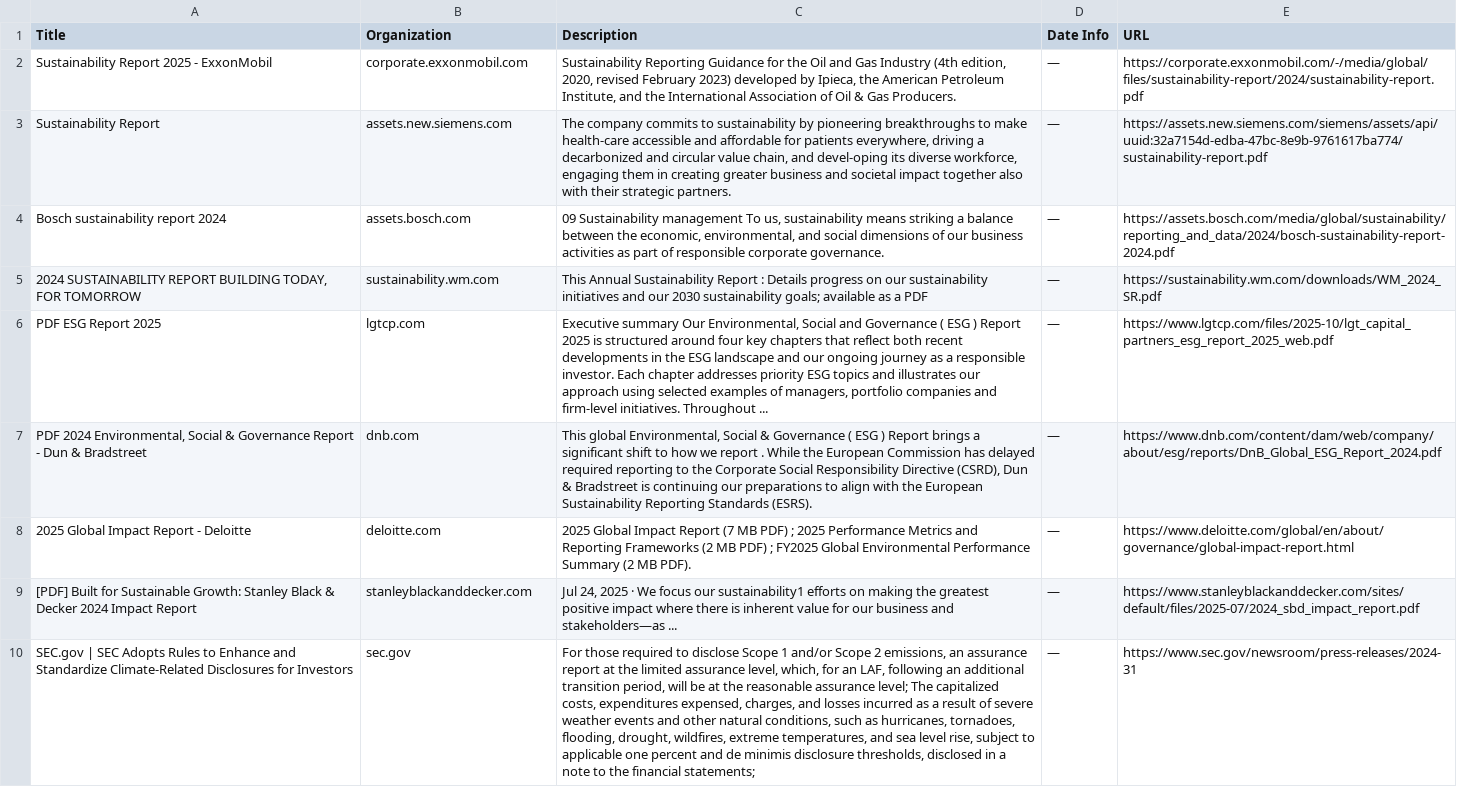
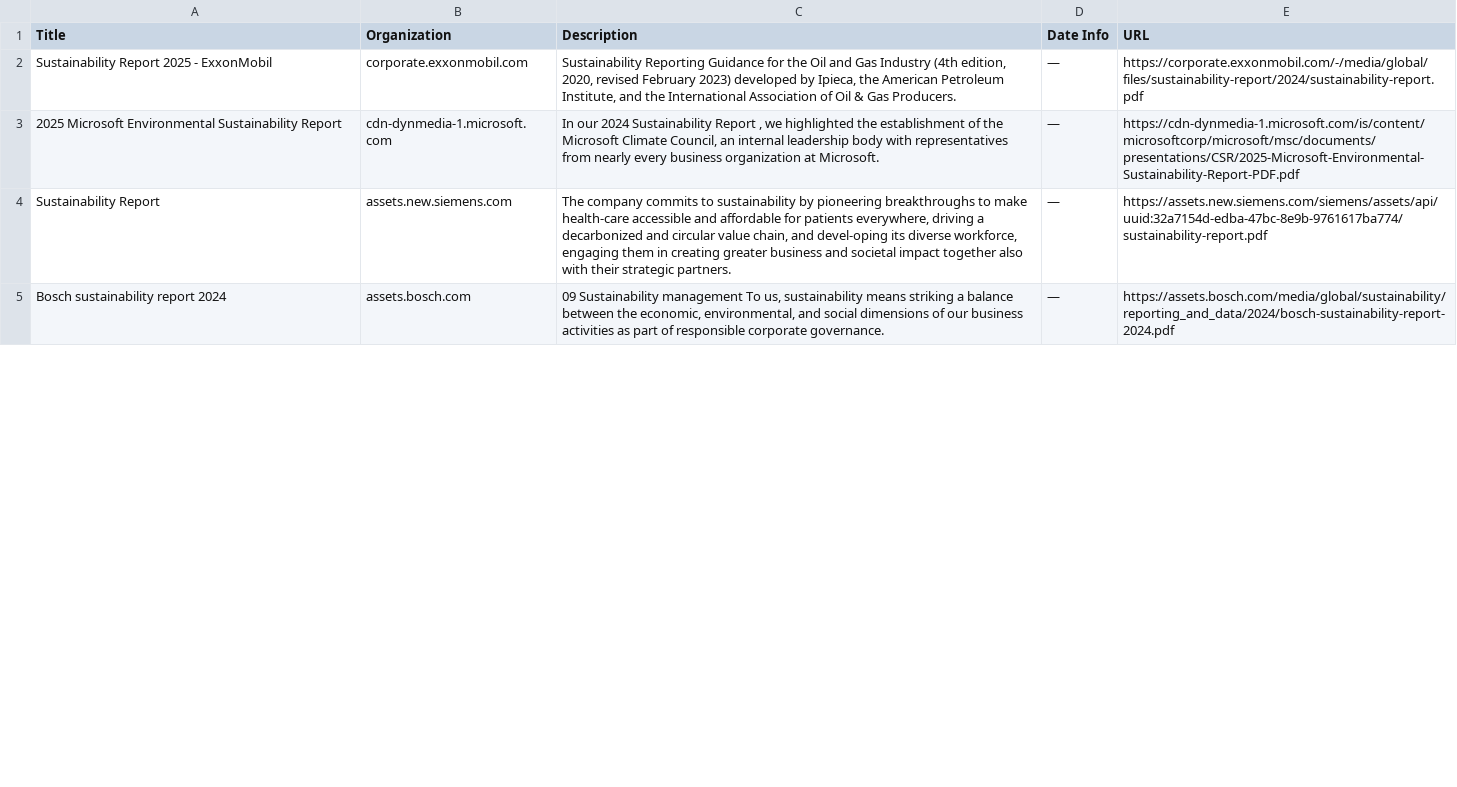
Before and after one commit to bb3292/climate-cardinals-newsletter, a CSV file: weekly_data/csr_reports.csv, drawn as a sheet; only a part is shown; removed rows and columns are numbered as before the commit, all else as after; the diff covers the shown part only; the diff names each change by its address in the sheet, - before the commit and + after, or states it on an @@ line.

```diff
--- a/weekly_data/csr_reports.csv
+++ b/weekly_data/csr_reports.csv
+row 3: 2025 Microsoft Environmental Sustainability Report | cdn-dynmedia-1.microsoft.com | In our 2024 Sustainability Report , we highlighted the establishment of the Microsoft Climate Council, an internal leadership body with representatives from nearly every business organization at Microsoft. | — | https://cdn-dynmedia-1.microsoft.com/is/content/microsoftcorp/microsoft/msc/documents/presentations/CSR/2025-Microsoft-Environmental-Sustainability-Report-PDF.pdf
-row 5: 2024 SUSTAINABILITY REPORT BUILDING TODAY, FOR TOMORROW | sustainability.wm.com | This Annual Sustainability Report : Details progress on our sustainability initiatives and our 2030 sustainability goals; available as a PDF | — | https://sustainability.wm.com/downloads/WM_2024_SR.pdf
-row 6: PDF ESG Report 2025 | lgtcp.com | Executive summary Our Environmental, Social and Governance ( ESG ) Report 2025 is structured around four key chapters that reflect both recent developments in the ESG landscape and our ongoing journey as a responsible investor. Each chapter addresses priority ESG topics and illustrates our approach using selected examples of managers, portfolio companies and firm-level initiatives. Throughout ... | — | https://www.lgtcp.com/files/2025-10/lgt_capital_partners_esg_report_2025_web.pdf
-row 7: PDF 2024 Environmental, Social & Governance Report - Dun & Bradstreet | dnb.com | This global Environmental, Social & Governance ( ESG ) Report brings a significant shift to how we report . While the European Commission has delayed required reporting to the Corporate Social Responsibility Directive (CSRD), Dun & Bradstreet is continuing our preparations to align with the European Sustainability Reporting Standards (ESRS). | — | https://www.dnb.com/content/dam/web/company/about/esg/reports/DnB_Global_ESG_Report_2024.pdf
-row 8: 2025 Global Impact Report - Deloitte | deloitte.com | 2025 Global Impact Report (7 MB PDF) ; 2025 Performance Metrics and Reporting Frameworks (2 MB PDF) ; FY2025 Global Environmental Performance Summary (2 MB PDF). | — | https://www.deloitte.com/global/en/about/governance/global-impact-report.html
-row 9: [PDF] Built for Sustainable Growth: Stanley Black & Decker 2024 Impact Report | stanleyblackanddecker.com | Jul 24, 2025 · We focus our sustainability1 efforts on making the greatest positive impact where there is inherent value for our business and stakeholders—as ... | — | https://www.stanleyblackanddecker.com/sites/default/files/2025-07/2024_sbd_impact_report.pdf
-row 10: SEC.gov | SEC Adopts Rules to Enhance and Standardize Climate-Related Disclosures for Investors | sec.gov | For those required to disclose Scope 1 and/or Scope 2 emissions, an assurance report at the limited assurance level, which, for an LAF, following an additional transition period, will be at the reasonable assurance level; The capitalized costs, expenditures expensed, charges, and losses incurred as a result of severe weather events and other natural conditions, such as hurricanes, tornadoes, flooding, drought, wildfires, extreme temperatures, and sea level rise, subject to applicable one percent and de minimis disclosure thresholds, disclosed in a note to the financial statements; | — | https://www.sec.gov/newsroom/press-releases/2024-31
```
Also changed, not shown: 6 added rows, 2 removed rows and 4 edited cells elsewhere in this file, weekly_data/events.csv, weekly_data/experts.csv, 1 other file.
